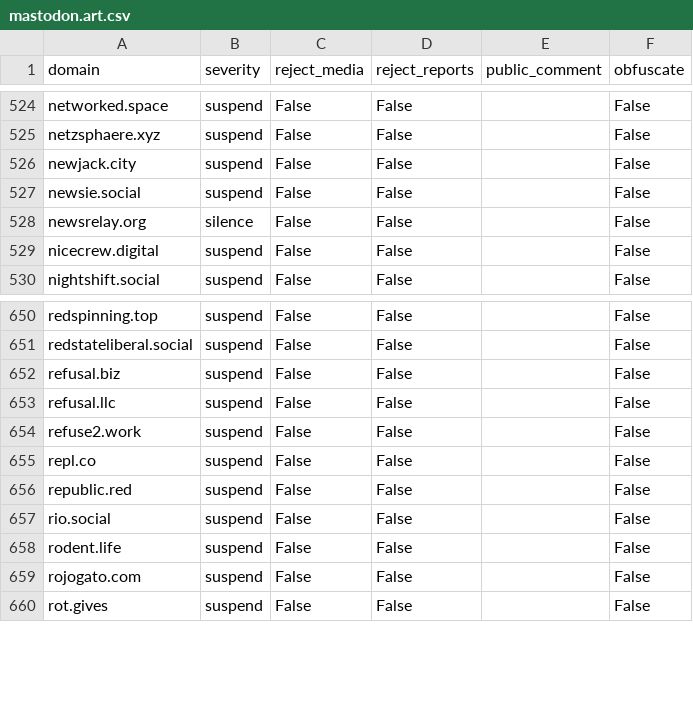
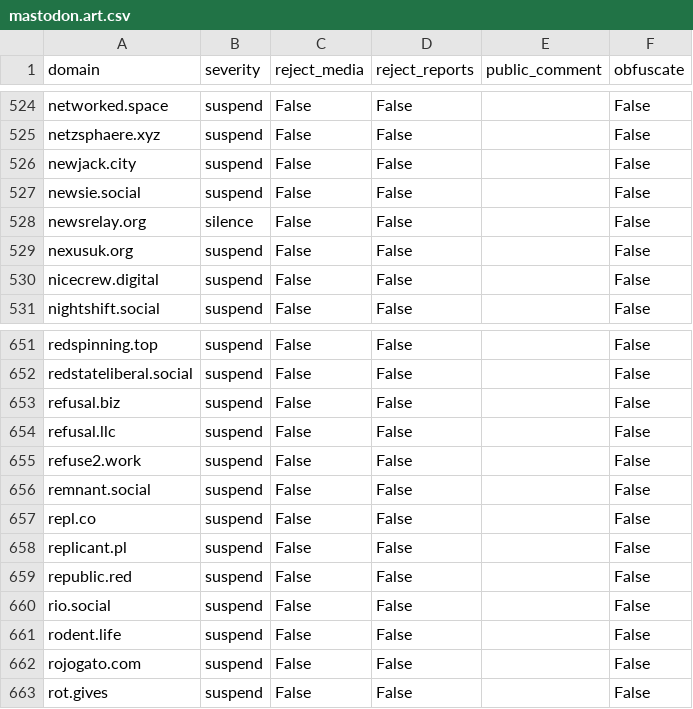
Before and after one commit to sgrigson/oliphant, a CSV file: blocklists/mastodon.art.csv, drawn as a sheet; only a part is shown, gaps mark what is left out; the diff names each change by its address in the sheet, - before the commit and + after, or states it on an @@ line.

```diff
--- a/blocklists/mastodon.art.csv
+++ b/blocklists/mastodon.art.csv
+row 529: nexusuk.org | suspend | False | False |  | False
+row 656: remnant.social | suspend | False | False |  | False
+row 658: replicant.pl | suspend | False | False |  | False
```
Also changed, not shown: blocklists/_unified_max_blocklist.csv, blocklists/_unified_tier3_blocklist.csv.
